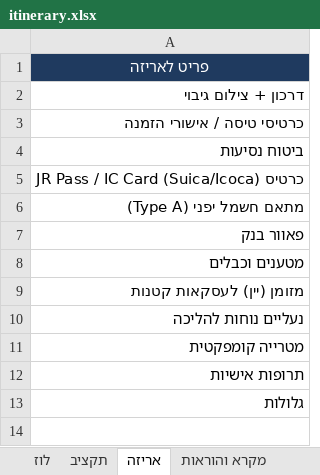
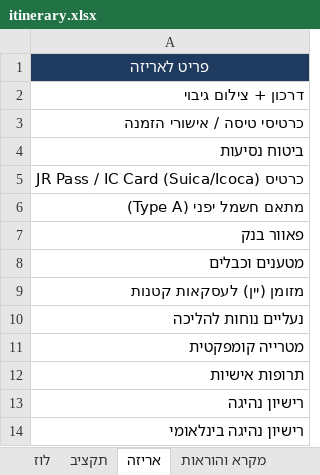
Before and after one commit to MoranDanino/japan-trip-app, an Excel workbook: public/data/itinerary.xlsx, sheet אריזה, drawn as a sheet; values as stored, in another font and other column widths than the file's, no borders; the diff names each change by its address in the sheet, - before the commit and + after, or states it on an @@ line.

```diff
--- a/public/data/itinerary.xlsx (sheet אריזה)
+++ b/public/data/itinerary.xlsx (sheet אריזה)
-A13: גלולות
+A13: רישיון נהיגה
+row 14: רישיון נהיגה בינלאומי
```
Also changed, not shown: sheet תקציב, 5 other files.
